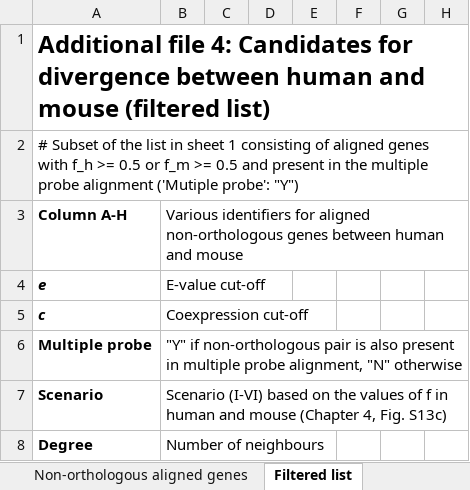
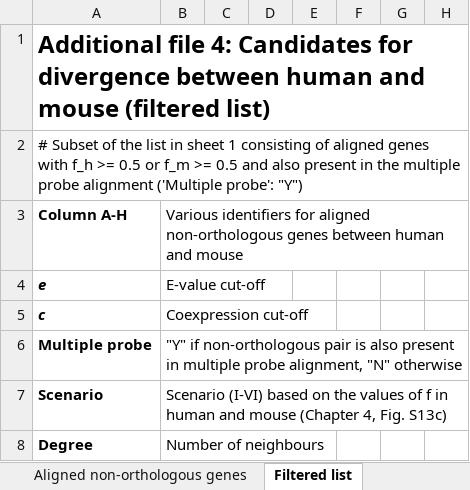
Before and after one commit to EDS-Bioinformatics-Laboratory/PhDthesisUmeshNandal, an Excel workbook: Chapter5_Additional_Files/AdditionalFile4_nonOrthologs.xlsx, sheet Filtered list, drawn as a sheet; only a part is shown; values as stored, in another font and other column widths than the file's, no borders; the diff names each change by its address in the sheet, - before the commit and + after, or states it on an @@ line.

```diff
--- a/Chapter5_Additional_Files/AdditionalFile4_nonOrthologs.xlsx (sheet Filtered list)
+++ b/Chapter5_Additional_Files/AdditionalFile4_nonOrthologs.xlsx (sheet Filtered list)
-sheet tab: Non-orthologous aligned genes
+sheet tab: Aligned non-orthologous genes
-A2: …0.5 and present in the multiple probe alignment ('Mutiple probe': "Y")
+A2: …0.5 and also present in the multiple probe alignment ('Multiple probe': "Y")
```
Also changed, not shown: sheet Aligned non-orthologous genes, Chapter5_Additional_Files/AdditionalFile1_statistics_permutations.xlsx, Chapter5_Additional_Files/AdditionalFile2_BingoHM_e0.0001c0.7_GObp_bkgESET.xlsx, 1 other file.
